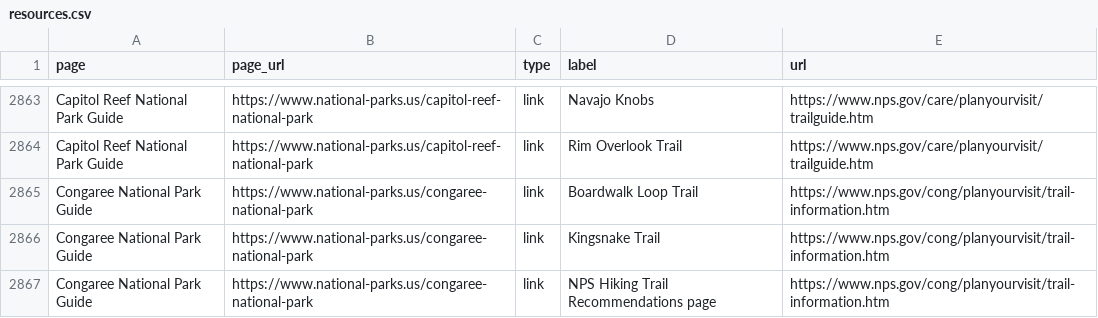
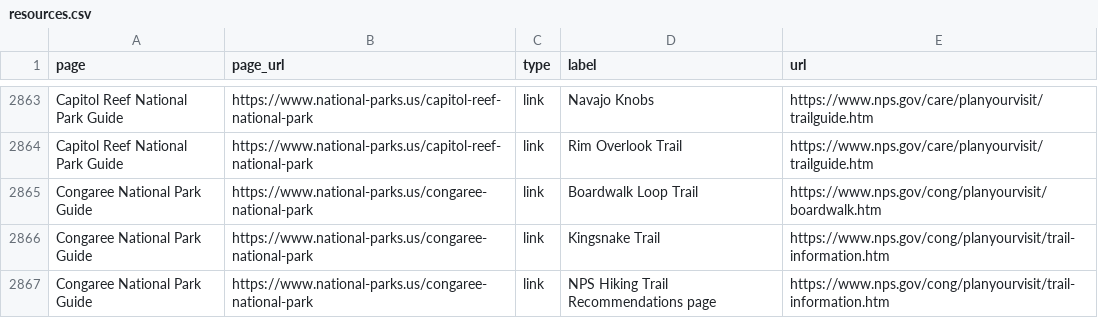
Before and after one commit to jpgagnon12/NP.US, a CSV file: nationalparkcam_export/resources.csv, drawn as a sheet; only a part is shown, gaps mark what is left out.

```diff
--- a/nationalparkcam_export/resources.csv
+++ b/nationalparkcam_export/resources.csv
@@ -2864,3 +2864,3 @@ Capitol Reef National Park Guide,https://www.national-parks.us/capitol-reef-nati
 Capitol Reef National Park Guide,https://www.national-parks.us/capitol-reef-national-park,link,Rim Overlook Trail,https://www.nps.gov/care/planyourvisit/trailguide.htm
-Congaree National Park Guide,https://www.national-parks.us/congaree-national-park,link,Boardwalk Loop Trail,https://www.nps.gov/cong/planyourvisit/trail-information.htm
+Congaree National Park Guide,https://www.national-parks.us/congaree-national-park,link,Boardwalk Loop Trail,https://www.nps.gov/cong/planyourvisit/boardwalk.htm
 Congaree National Park Guide,https://www.national-parks.us/congaree-national-park,link,Kingsnake Trail,https://www.nps.gov/cong/planyourvisit/trail-information.htm
```
Also changed, not shown: 1 other file.
